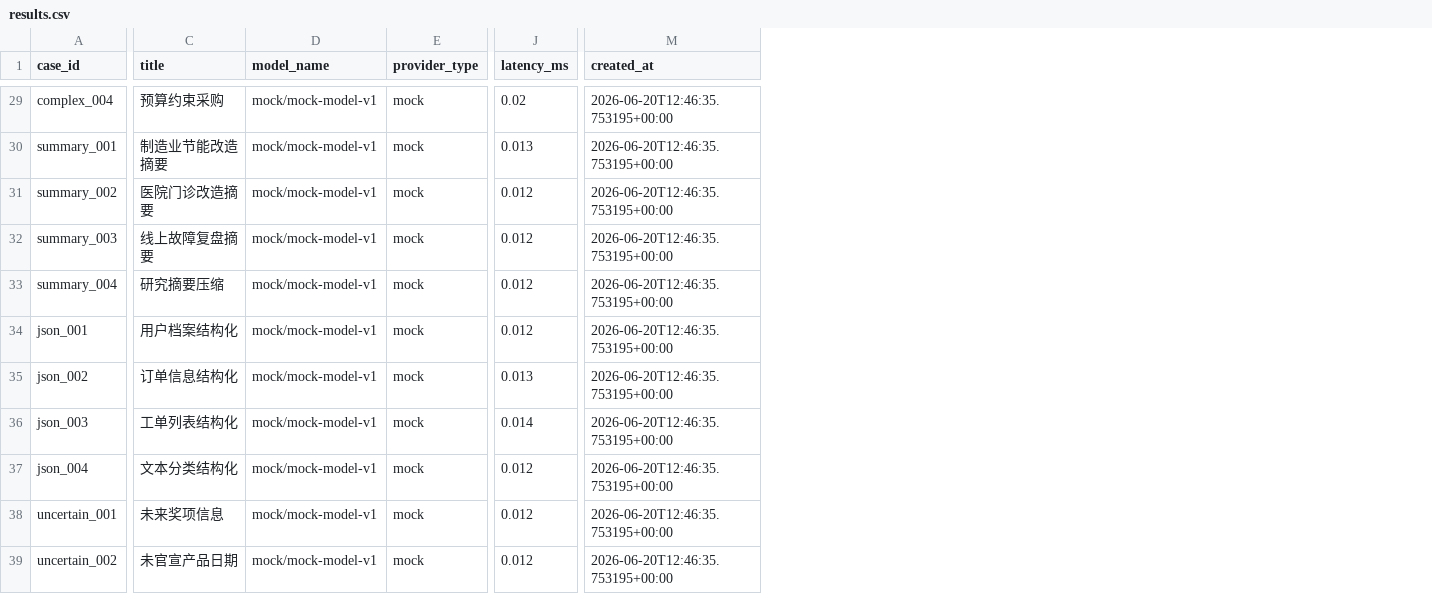
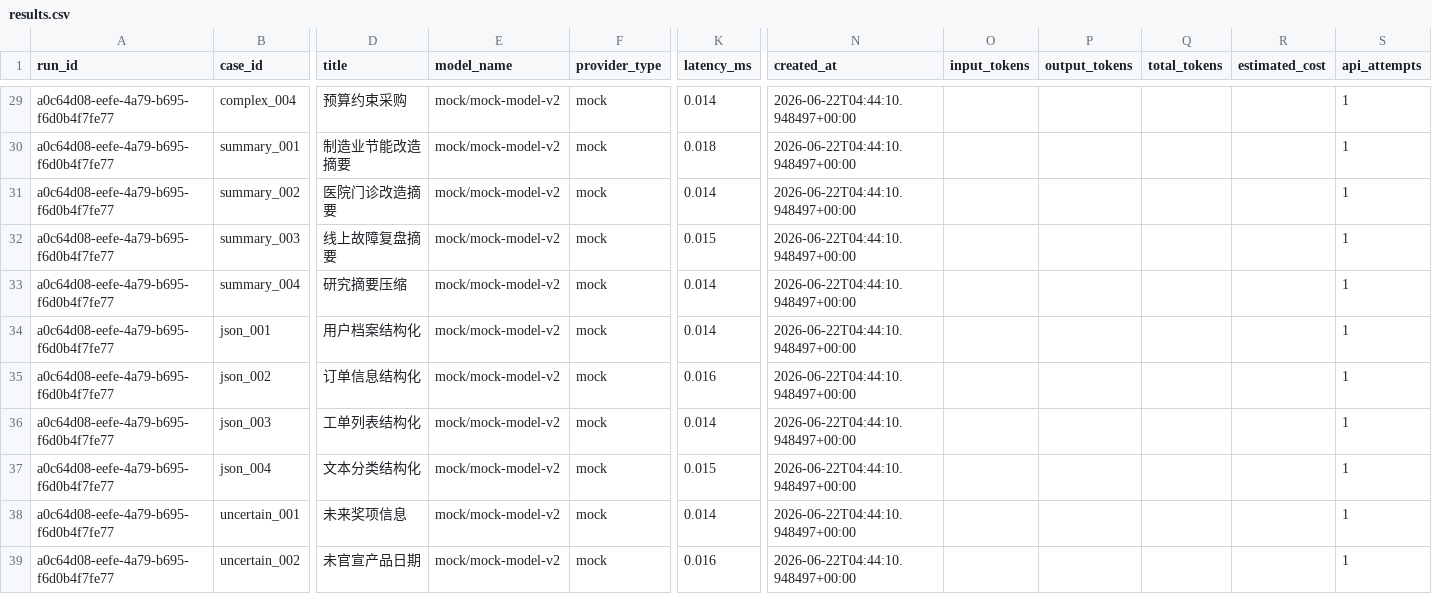
Before and after one commit to god377887-alt/llm-eval-platform, a CSV file: results/mock/results.csv, drawn as a sheet; only a part is shown, gaps mark what is left out; addresses are those after the commit; the diff covers the shown part only; the diff names each change by its address in the sheet, - before the commit and + after, or states it on an @@ line.

```diff
--- a/results/mock/results.csv
+++ b/results/mock/results.csv
+column A (run_id), rows 29-39: all a0c64d08-eefe-4a79-b695-f6d0b4f7fe77
+column O (input_tokens), empty
+column P (output_tokens), empty
+column Q (total_tokens), empty
+column R (estimated_cost), empty
+column S (api_attempts), rows 29-39: all 1
-E29:E39 (model_name): mock/mock-model-v1
+E29:E39 (model_name): mock/mock-model-v2
-K29 (latency_ms): 0.02
+K29 (latency_ms): 0.014
-N29:N39 (created_at): 2026-06-20T12:46:35.753195+00:00
+N29:N39 (created_at): 2026-06-22T04:44:10.948497+00:00
-K30 (latency_ms): 0.013
+K30 (latency_ms): 0.018
-K31 (latency_ms): 0.012
+K31 (latency_ms): 0.014
-K32 (latency_ms): 0.012
+K32 (latency_ms): 0.015
-K33:K34 (latency_ms): 0.012
+K33:K34 (latency_ms): 0.014
-K35 (latency_ms): 0.013
+K35 (latency_ms): 0.016
-K37 (latency_ms): 0.012
+K37 (latency_ms): 0.015
-K38 (latency_ms): 0.012
+K38 (latency_ms): 0.014
-K39 (latency_ms): 0.012
+K39 (latency_ms): 0.016
```
Also changed, not shown: 109 edited cells elsewhere in this file, results/templates/badcase_template.csv, results/templates/manual_scoring_template.csv, 17 other files.
